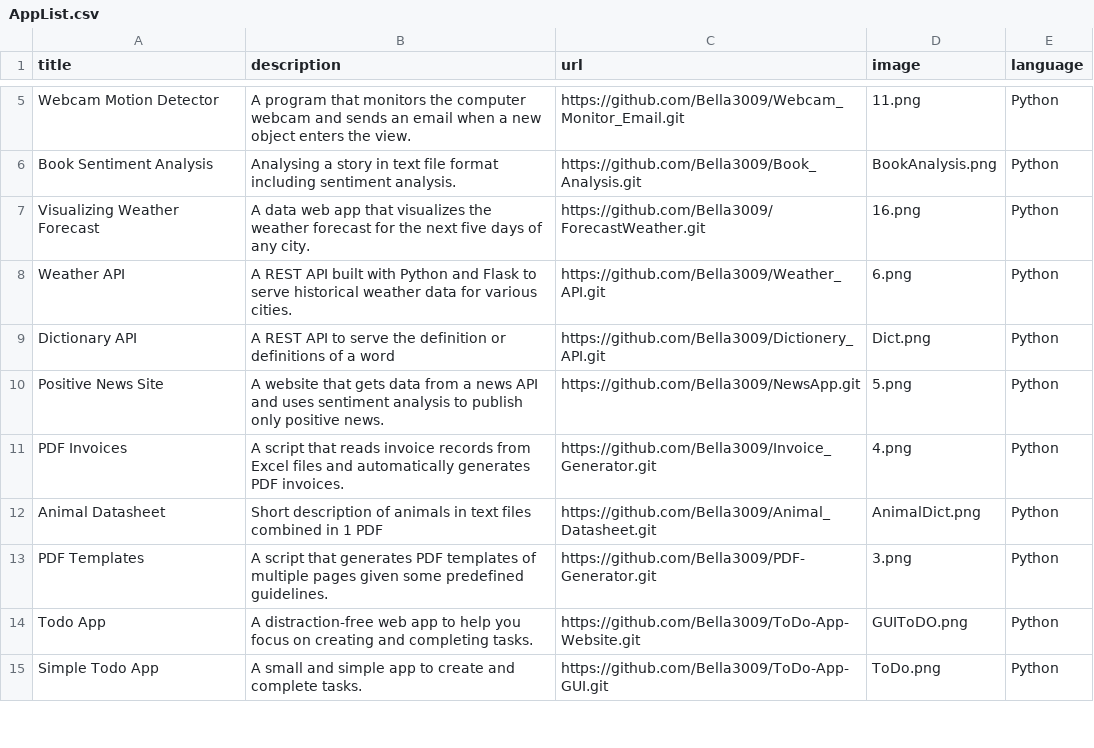
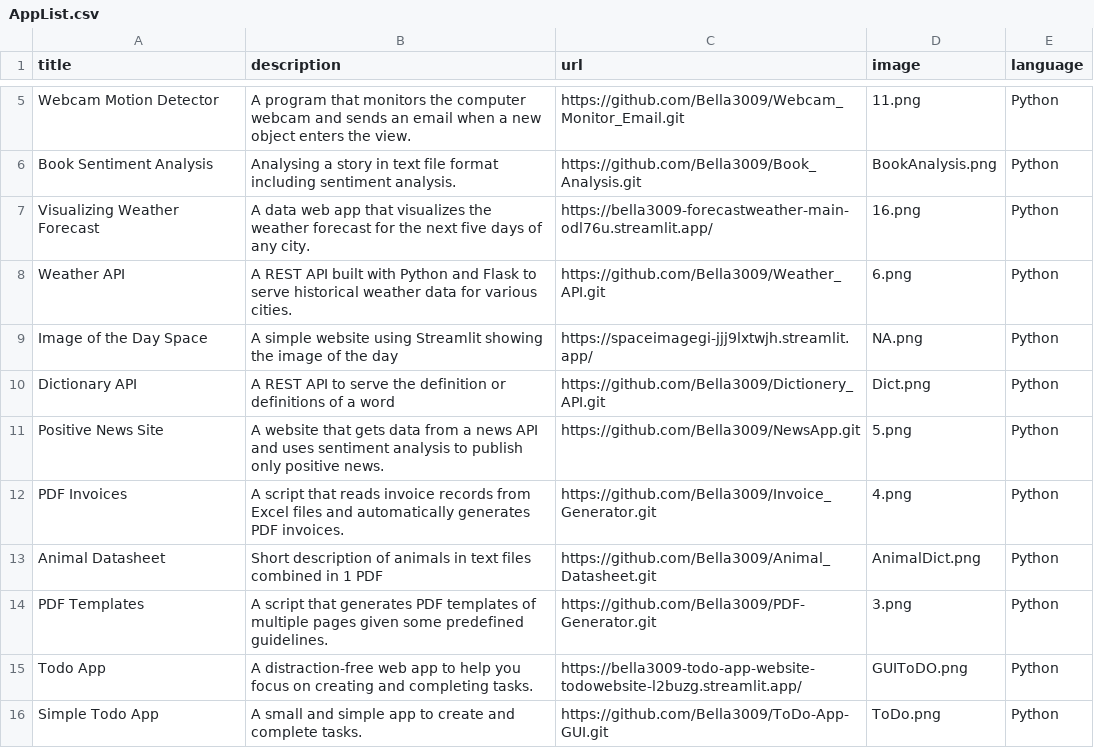
Before and after one commit to Bella3009/MyPortfoglio, a CSV file: AppList.csv, drawn as a sheet; only a part is shown, gaps mark what is left out.

```diff
--- a/AppList.csv
+++ b/AppList.csv
@@ -6,4 +6,5 @@ Webcam Motion Detector,A program that monitors the computer webcam and sends an
 Book Sentiment Analysis,Analysing a story in text file format including sentiment analysis.,https://github.com/Bella3009/Book_Analysis.git,BookAnalysis.png,Python
-Visualizing Weather Forecast,A data web app that visualizes the weather forecast for the next five days of any city.,https://github.com/Bella3009/ForecastWeather.git,16.png,Python
+Visualizing Weather Forecast,A data web app that visualizes the weather forecast for the next five days of any city.,https://bella3009-forecastweather-main-odl76u.streamlit.app/,16.png,Python
 Weather API,A REST API built with Python and Flask to serve historical weather data for various cities.,https://github.com/Bella3009/Weather_API.git,6.png,Python
+Image of the Day Space,A simple website using Streamlit showing the image of the day,https://spaceimagegi-jjj9lxtwjh.streamlit.app/,NA.png,Python
 Dictionary API,A REST API to serve the definition or definitions of a word,https://github.com/Bella3009/Dictionery_API.git,Dict.png,Python
@@ -13,3 +14,3 @@ Animal Datasheet,Short description of animals in text files combined in 1 PDF,ht
 PDF Templates,A script that generates PDF templates of multiple pages given some predefined guidelines.,https://github.com/Bella3009/PDF-Generator.git,3.png,Python
-Todo App,A distraction-free web app to help you focus on creating and completing tasks.,https://github.com/Bella3009/ToDo-App-Website.git,GUIToDO.png,Python
+Todo App,A distraction-free web app to help you focus on creating and completing tasks.,https://bella3009-todo-app-website-todowebsite-l2buzg.streamlit.app/,GUIToDO.png,Python
 Simple Todo App,A small and simple app to create and complete tasks.,https://github.com/Bella3009/ToDo-App-GUI.git,ToDo.png,Python
```
Also changed, not shown: 1 other file.
